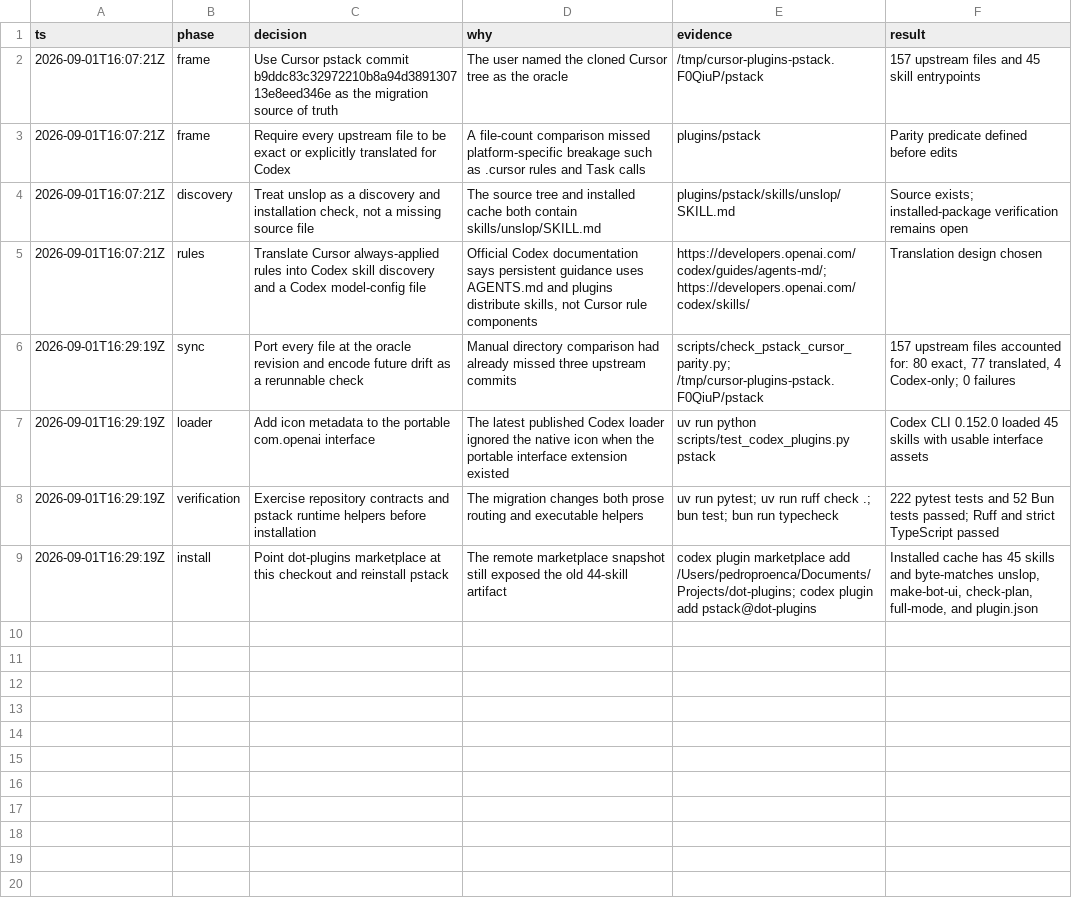
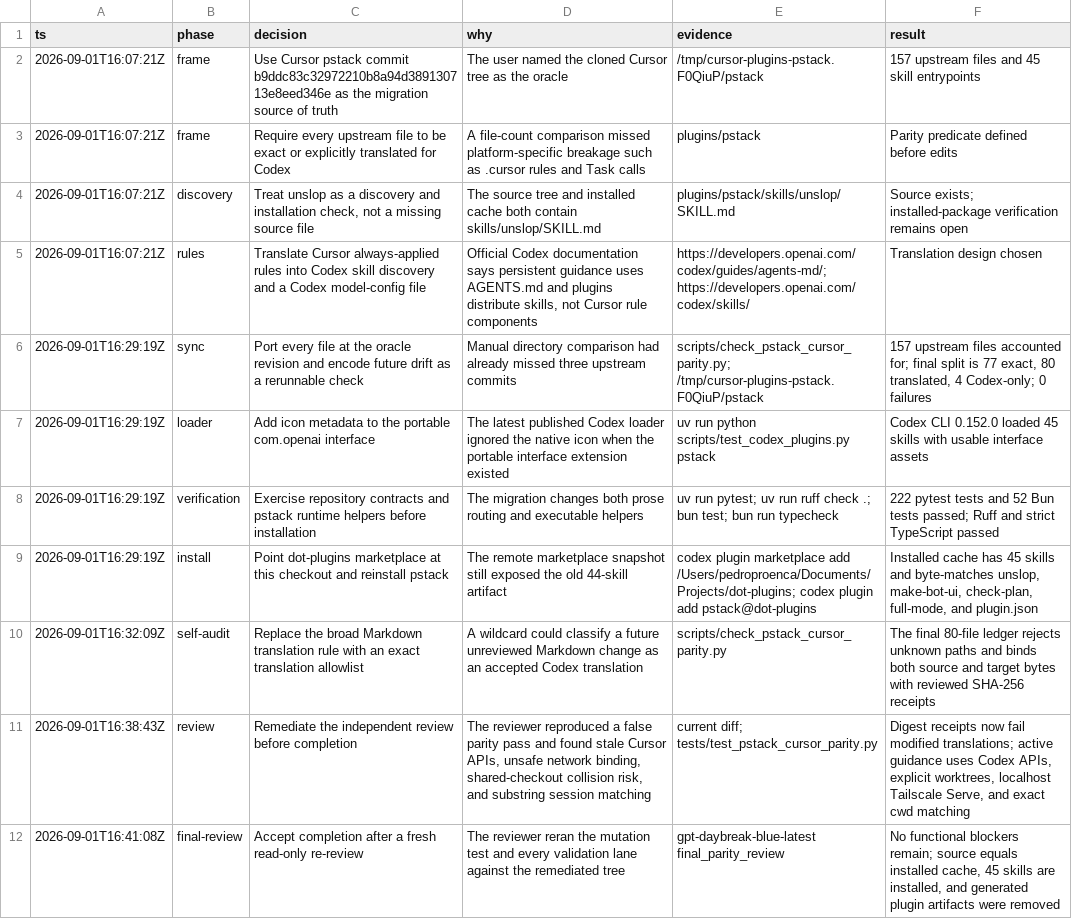
Before and after one commit to pproenca/dot-plugins, a TSV file: .audit/pstack-codex-parity.tsv, drawn as a sheet.

Commit message:
Sync pstack with Codex parity and guidance

```diff
--- a/.audit/pstack-codex-parity.tsv
+++ b/.audit/pstack-codex-parity.tsv
@@ -5,3 +5,3 @@ ts	phase	decision	why	evidence	result
 2026-09-01T16:07:21Z	rules	Translate Cursor always-applied rules into Codex skill discovery and a Codex model-config file	Official Codex documentation says persistent guidance uses AGENTS.md and plugins distribute skills, not Cursor rule components	https://developers.openai.com/codex/guides/agents-md/; https://developers.openai.com/codex/skills/	Translation design chosen
-2026-09-01T16:29:19Z	sync	Port every file at the oracle revision and encode future drift as a rerunnable check	Manual directory comparison had already missed three upstream commits	scripts/check_pstack_cursor_parity.py; /tmp/cursor-plugins-pstack.F0QiuP/pstack	157 upstream files accounted for: 80 exact, 77 translated, 4 Codex-only; 0 failures
+2026-09-01T16:29:19Z	sync	Port every file at the oracle revision and encode future drift as a rerunnable check	Manual directory comparison had already missed three upstream commits	scripts/check_pstack_cursor_parity.py; /tmp/cursor-plugins-pstack.F0QiuP/pstack	157 upstream files accounted for; final split is 77 exact, 80 translated, 4 Codex-only; 0 failures
 2026-09-01T16:29:19Z	loader	Add icon metadata to the portable com.openai interface	The latest published Codex loader ignored the native icon when the portable interface extension existed	uv run python scripts/test_codex_plugins.py pstack	Codex CLI 0.152.0 loaded 45 skills with usable interface assets
@@ -9 +9,4 @@ ts	phase	decision	why	evidence	result
 2026-09-01T16:29:19Z	install	Point dot-plugins marketplace at this checkout and reinstall pstack	The remote marketplace snapshot still exposed the old 44-skill artifact	codex plugin marketplace add /Users/pedroproenca/Documents/Projects/dot-plugins; codex plugin add pstack@dot-plugins	Installed cache has 45 skills and byte-matches unslop, make-bot-ui, check-plan, full-mode, and plugin.json
+2026-09-01T16:32:09Z	self-audit	Replace the broad Markdown translation rule with an exact translation allowlist	A wildcard could classify a future unreviewed Markdown change as an accepted Codex translation	scripts/check_pstack_cursor_parity.py	The final 80-file ledger rejects unknown paths and binds both source and target bytes with reviewed SHA-256 receipts
+2026-09-01T16:38:43Z	review	Remediate the independent review before completion	The reviewer reproduced a false parity pass and found stale Cursor APIs, unsafe network binding, shared-checkout collision risk, and substring session matching	current diff; tests/test_pstack_cursor_parity.py	Digest receipts now fail modified translations; active guidance uses Codex APIs, explicit worktrees, localhost Tailscale Serve, and exact cwd matching
+2026-09-01T16:41:08Z	final-review	Accept completion after a fresh read-only re-review	The reviewer reran the mutation test and every validation lane against the remediated tree	gpt-daybreak-blue-latest final_parity_review	No functional blockers remain; source equals installed cache, 45 skills are installed, and generated plugin artifacts were removed
```
Also changed, not shown: 23 other files.
